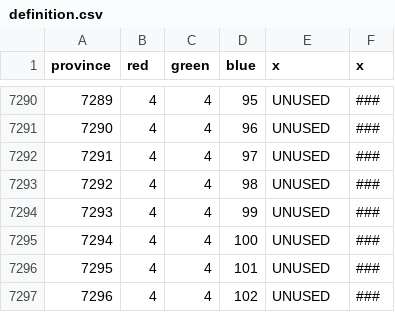
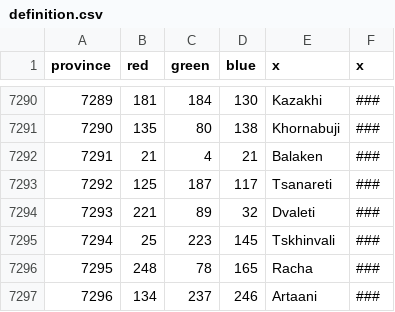
Before and after one commit to myzael/beyond-typus-personal-tweaks, a CSV file: map/definition.csv, drawn as a sheet; only a part is shown, gaps mark what is left out; the diff covers the shown part only.

```diff
--- a/map/definition.csv
+++ b/map/definition.csv
@@ -7290,8 +7290,8 @@ province;red;green;blue;x;x
-7289;4;4;95;UNUSED;###
-7290;4;4;96;UNUSED;###
-7291;4;4;97;UNUSED;###
-7292;4;4;98;UNUSED;###
-7293;4;4;99;UNUSED;###
-7294;4;4;100;UNUSED;###
-7295;4;4;101;UNUSED;###
-7296;4;4;102;UNUSED;###
+7289;181;184;130;Kazakhi;###
+7290;135;80;138;Khornabuji;###
+7291;21;4;21;Balaken;###
+7292;125;187;117;Tsanareti;###
+7293;221;89;32;Dvaleti;###
+7294;25;223;145;Tskhinvali;###
+7295;248;78;165;Racha;###
+7296;134;237;246;Artaani;###
```
Also changed, not shown: 44 edited cells elsewhere in this file, 1 other file.
